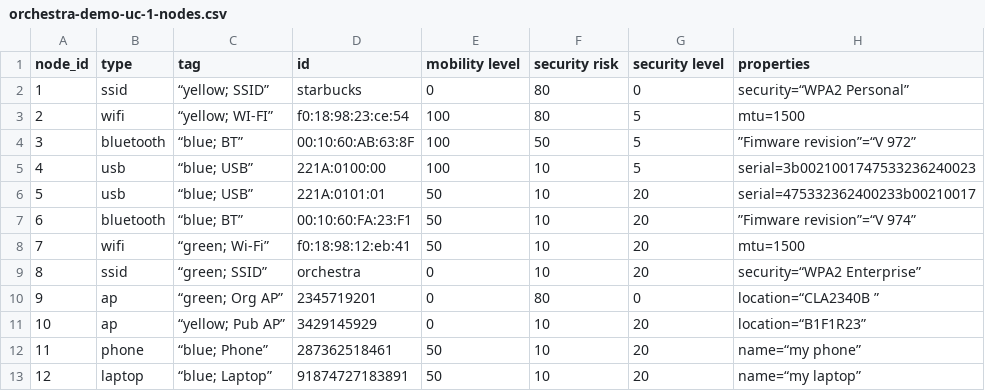
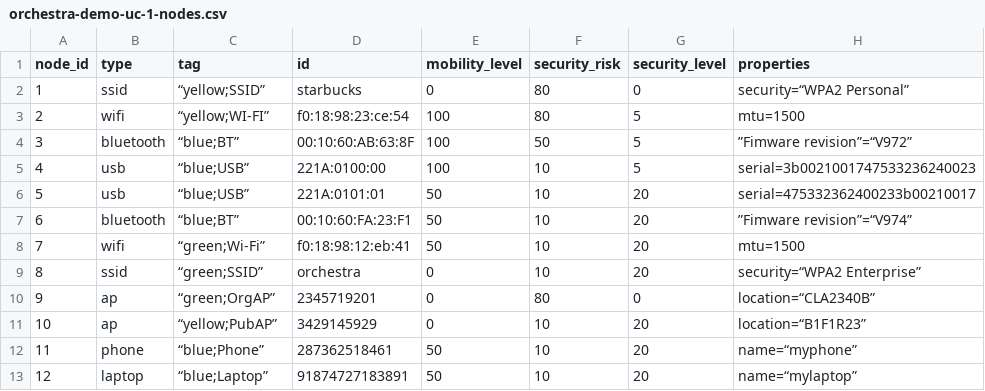
Before and after one commit to avshein/orchestra, a CSV file: orchestra-demo-uc-1-nodes.csv, drawn as a sheet.

```diff
--- a/orchestra-demo-uc-1-nodes.csv
+++ b/orchestra-demo-uc-1-nodes.csv
@@ -1,13 +1,13 @@
-node_id, type, tag, id, mobility level, security risk, security level, properties
-1,ssid, “yellow; SSID”, starbucks, 0, 80, 0, security=“WPA2 Personal”
-2,wifi, “yellow; WI-FI”, f0:18:98:23:ce:54, 100, 80, 5, mtu=1500
-3, bluetooth, “blue; BT”, 00:10:60:AB:63:8F, 100, 50, 5, ”Fimware revision”=“V 972”
-4, usb, “blue; USB”, 221A:0100:00, 100, 10, 5, serial=3b0021001747533236240023
-5, usb, “blue; USB”, 221A:0101:01, 50, 10, 20, serial=475332362400233b00210017
-6, bluetooth, “blue; BT”, 00:10:60:FA:23:F1, 50, 10, 20, ”Fimware revision”=“V 974”
-7, wifi, “green; Wi-Fi”, f0:18:98:12:eb:41, 50, 10, 20, mtu=1500
-8,ssid, “green; SSID”, orchestra, 0, 10, 20, security=“WPA2 Enterprise”
-9, ap, “green; Org AP”, 2345719201, 0, 80, 0, location=“CLA2340B ”
-10, ap, “yellow; Pub AP”, 3429145929, 0, 10, 20, location=“B1F1R23”
-11, phone, “blue; Phone”, 287362518461, 50, 10, 20, name=“my phone”
-12, laptop, “blue; Laptop”, 91874727183891, 50, 10, 20, name=“my laptop”
+node_id,type,tag,id,mobility_level,security_risk,security_level,properties
+1,ssid,“yellow;SSID”,starbucks,0,80,0,security=“WPA2 Personal”
+2,wifi,“yellow;WI-FI”,f0:18:98:23:ce:54,100,80,5,mtu=1500
+3,bluetooth,“blue;BT”,00:10:60:AB:63:8F,100,50,5,”Fimware revision”=“V972”
+4,usb,“blue;USB”,221A:0100:00,100,10,5,serial=3b0021001747533236240023
+5,usb,“blue;USB”,221A:0101:01,50,10,20,serial=475332362400233b00210017
+6,bluetooth,“blue;BT”,00:10:60:FA:23:F1,50,10,20,”Fimware revision”=“V974”
+7,wifi,“green;Wi-Fi”,f0:18:98:12:eb:41,50,10,20,mtu=1500
+8,ssid,“green;SSID”,orchestra,0,10,20,security=“WPA2 Enterprise”
+9,ap,“green;OrgAP”,2345719201,0,80,0,location=“CLA2340B”
+10,ap,“yellow;PubAP”,3429145929,0,10,20,location=“B1F1R23”
+11,phone,“blue;Phone”,287362518461,50,10,20,name=“myphone”
+12,laptop,“blue;Laptop”,91874727183891,50,10,20,name=“mylaptop”
```
Also changed, not shown: orchestra-demo-uc-1-edges.csv.
